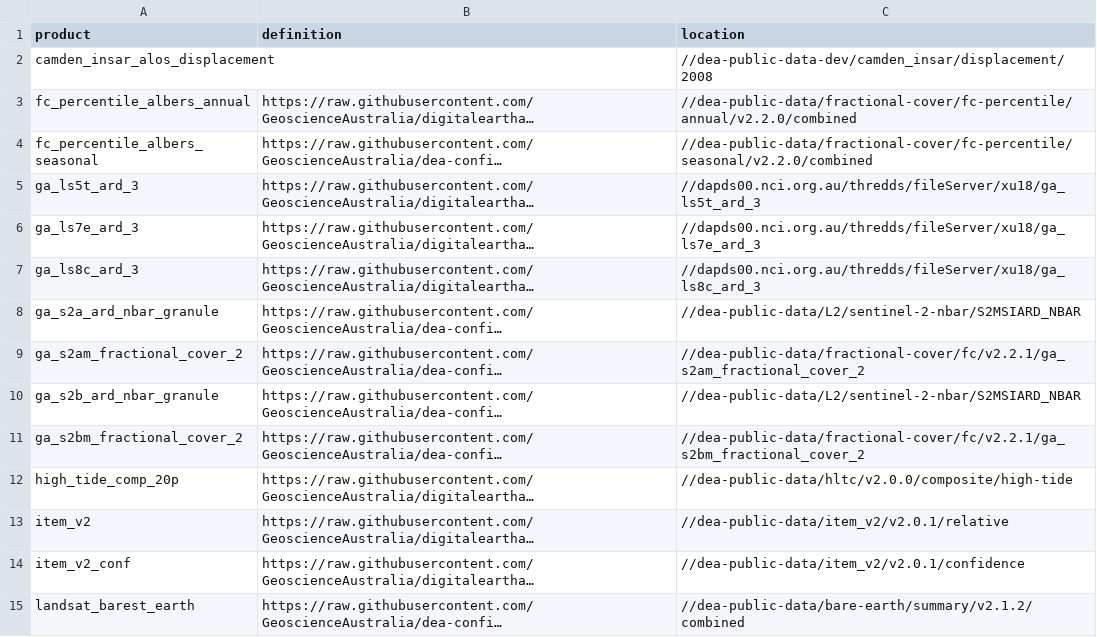
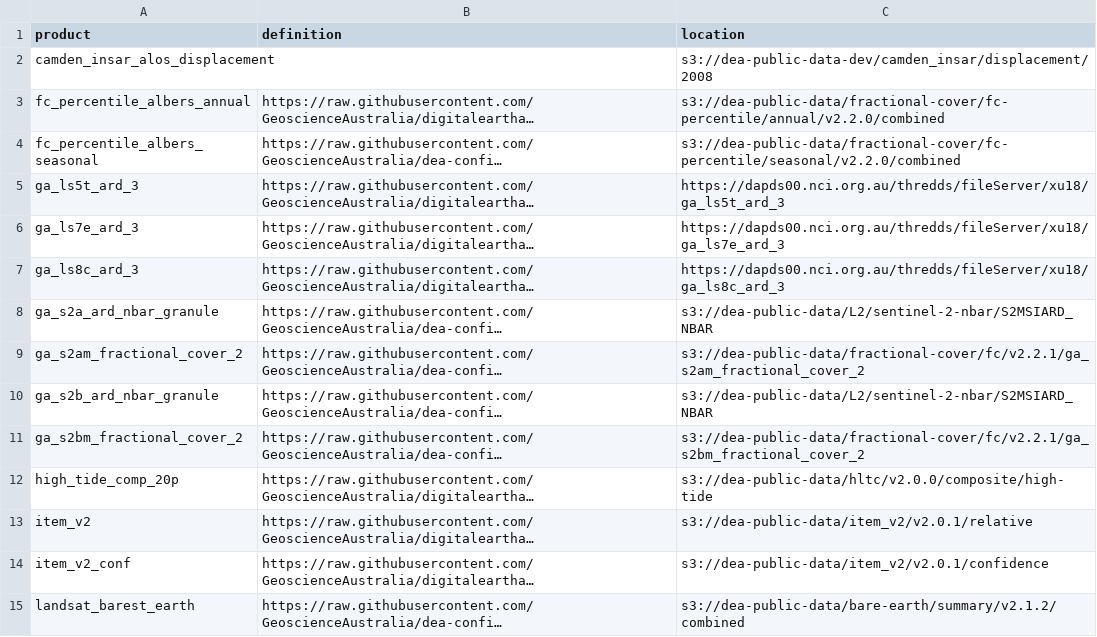
Before and after one commit to GeoscienceAustralia/dea-config, a CSV file: workspaces/sandbox-products.csv, drawn as a sheet; only a part is shown; long unchanged cells end in …; the diff covers the shown part only; the diff names each change by its address in the sheet, - before the commit and + after, or states it on an @@ line.

```diff
--- a/workspaces/sandbox-products.csv
+++ b/workspaces/sandbox-products.csv
-C2 (location): //dea-public-data-dev/camden_insar/displacement/2008
+C2 (location): s3://dea-public-data-dev/camden_insar/displacement/2008
-C3 (location): //dea-public-data/fractional-cover/fc-percentile/annual/v2.2.0/combined
+C3 (location): s3://dea-public-data/fractional-cover/fc-percentile/annual/v2.2.0/combined
-C4 (location): //dea-public-data/fractional-cover/fc-percentile/seasonal/v2.2.0/combined
+C4 (location): s3://dea-public-data/fractional-cover/fc-percentile/seasonal/v2.2.0/combined
-C5 (location): //dapds00.nci.org.au/thredds/fileServer/xu18/ga_ls5t_ard_3
+C5 (location): https://dapds00.nci.org.au/thredds/fileServer/xu18/ga_ls5t_ard_3
-C6 (location): //dapds00.nci.org.au/thredds/fileServer/xu18/ga_ls7e_ard_3
+C6 (location): https://dapds00.nci.org.au/thredds/fileServer/xu18/ga_ls7e_ard_3
-C7 (location): //dapds00.nci.org.au/thredds/fileServer/xu18/ga_ls8c_ard_3
+C7 (location): https://dapds00.nci.org.au/thredds/fileServer/xu18/ga_ls8c_ard_3
-C8 (location): //dea-public-data/L2/sentinel-2-nbar/S2MSIARD_NBAR
+C8 (location): s3://dea-public-data/L2/sentinel-2-nbar/S2MSIARD_NBAR
-C9 (location): //dea-public-data/fractional-cover/fc/v2.2.1/ga_s2am_fractional_cover_2
+C9 (location): s3://dea-public-data/fractional-cover/fc/v2.2.1/ga_s2am_fractional_cover_2
-C10 (location): //dea-public-data/L2/sentinel-2-nbar/S2MSIARD_NBAR
+C10 (location): s3://dea-public-data/L2/sentinel-2-nbar/S2MSIARD_NBAR
-C11 (location): //dea-public-data/fractional-cover/fc/v2.2.1/ga_s2bm_fractional_cover_2
+C11 (location): s3://dea-public-data/fractional-cover/fc/v2.2.1/ga_s2bm_fractional_cover_2
-C12 (location): //dea-public-data/hltc/v2.0.0/composite/high-tide
+C12 (location): s3://dea-public-data/hltc/v2.0.0/composite/high-tide
-C13 (location): //dea-public-data/item_v2/v2.0.1/relative
+C13 (location): s3://dea-public-data/item_v2/v2.0.1/relative
-C14 (location): //dea-public-data/item_v2/v2.0.1/confidence
+C14 (location): s3://dea-public-data/item_v2/v2.0.1/confidence
-C15 (location): //dea-public-data/bare-earth/summary/v2.1.2/combined
+C15 (location): s3://dea-public-data/bare-earth/summary/v2.1.2/combined
```
Also changed, not shown: 34 edited cells elsewhere in this file, workspaces/dev-products.csv, workspaces/prod-products.csv.
